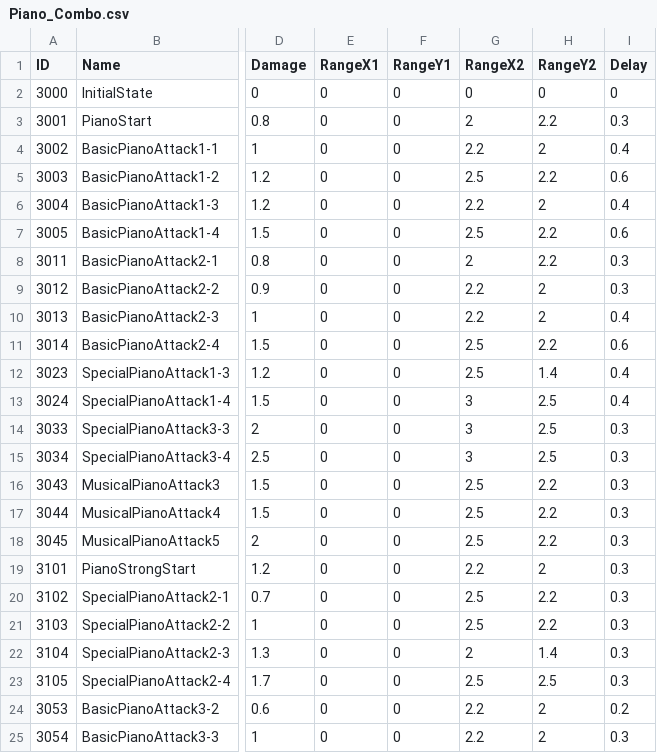
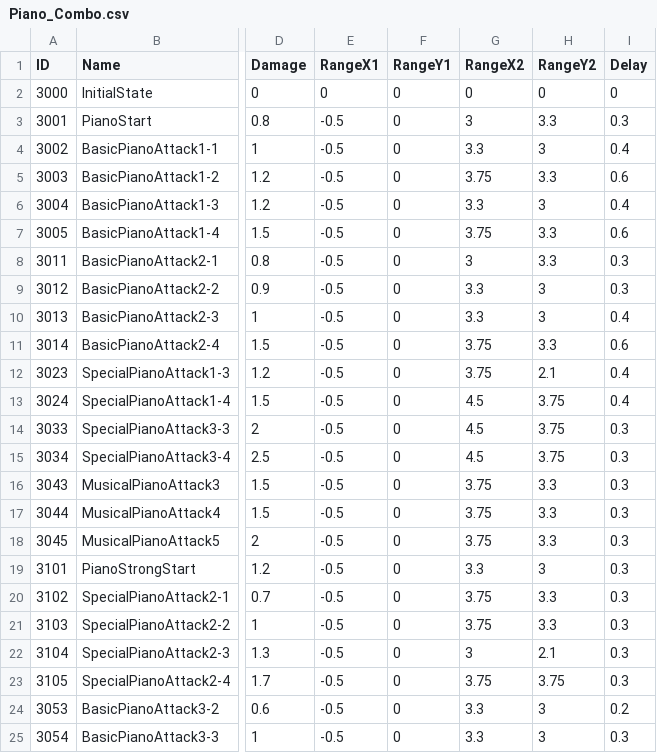
Before and after one commit to muyangkkong/repo, a CSV file: Assets/Resources/Piano_Combo.csv, drawn as a sheet; only a part is shown, gaps mark what is left out; the diff covers the shown part only; the diff names each change by its address in the sheet, - before the commit and + after, or states it on an @@ line.

Commit message:
Fixed:AttackRange

```diff
--- a/Assets/Resources/Piano_Combo.csv
+++ b/Assets/Resources/Piano_Combo.csv
-E3:E25 (RangeX1): 0
+E3:E25 (RangeX1): -0.5
-G3 (RangeX2): 2
+G3 (RangeX2): 3
-H3 (RangeY2): 2.2
+H3 (RangeY2): 3.3
-G4 (RangeX2): 2.2
+G4 (RangeX2): 3.3
-H4 (RangeY2): 2
+H4 (RangeY2): 3
-G5 (RangeX2): 2.5
+G5 (RangeX2): 3.75
-H5 (RangeY2): 2.2
+H5 (RangeY2): 3.3
-G6 (RangeX2): 2.2
+G6 (RangeX2): 3.3
-H6 (RangeY2): 2
+H6 (RangeY2): 3
-G7 (RangeX2): 2.5
+G7 (RangeX2): 3.75
-H7:H8 (RangeY2): 2.2
+H7:H8 (RangeY2): 3.3
-G8 (RangeX2): 2
+G8 (RangeX2): 3
-G9:G10 (RangeX2): 2.2
+G9:G10 (RangeX2): 3.3
-H9:H10 (RangeY2): 2
+H9:H10 (RangeY2): 3
-G11:G12 (RangeX2): 2.5
+G11:G12 (RangeX2): 3.75
-H11 (RangeY2): 2.2
+H11 (RangeY2): 3.3
-H12 (RangeY2): 1.4
+H12 (RangeY2): 2.1
-G13:G15 (RangeX2): 3
+G13:G15 (RangeX2): 4.5
-H13:H15 (RangeY2): 2.5
+H13:H15 (RangeY2): 3.75
-G16:G18 (RangeX2): 2.5
+G16:G18 (RangeX2): 3.75
-H16:H18 (RangeY2): 2.2
+H16:H18 (RangeY2): 3.3
-G19 (RangeX2): 2.2
+G19 (RangeX2): 3.3
-H19 (RangeY2): 2
+H19 (RangeY2): 3
-G20:G21 (RangeX2): 2.5
+G20:G21 (RangeX2): 3.75
-H20:H21 (RangeY2): 2.2
+H20:H21 (RangeY2): 3.3
-G22 (RangeX2): 2
+G22 (RangeX2): 3
-H22 (RangeY2): 1.4
+H22 (RangeY2): 2.1
-G23 (RangeX2): 2.5
+G23 (RangeX2): 3.75
-H23 (RangeY2): 2.5
+H23 (RangeY2): 3.75
-G24:G25 (RangeX2): 2.2
+G24:G25 (RangeX2): 3.3
-H24:H25 (RangeY2): 2
+H24:H25 (RangeY2): 3
```
Also changed, not shown: 3 edited cells elsewhere in this file, Assets/Resources/Harp_Combo.csv, Assets/Resources/Trumpet_Combo.csv, 7 other files.
